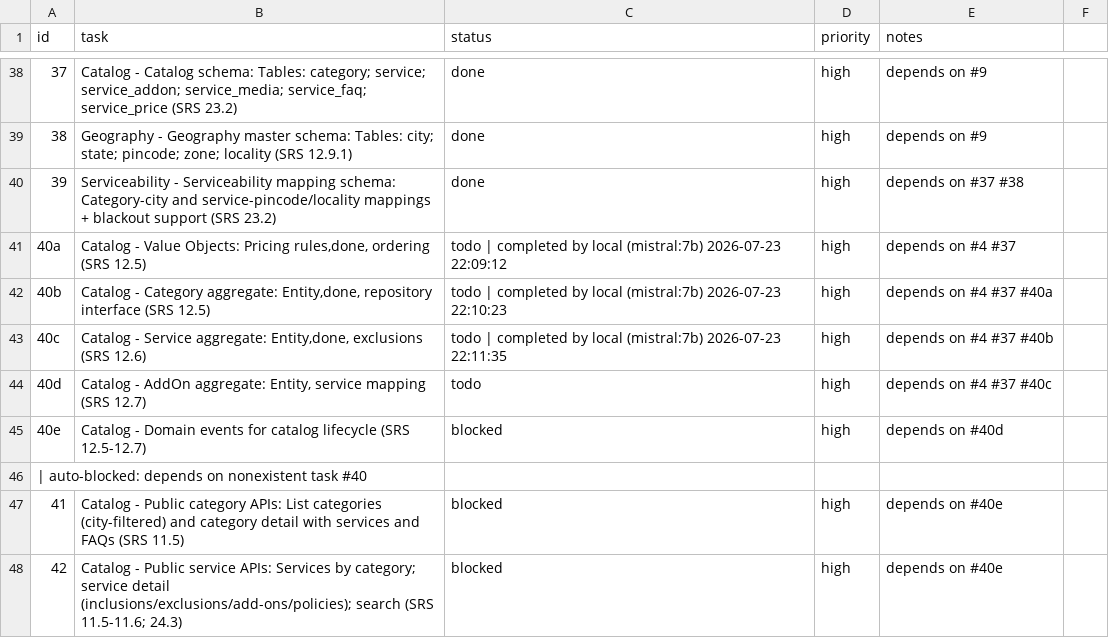
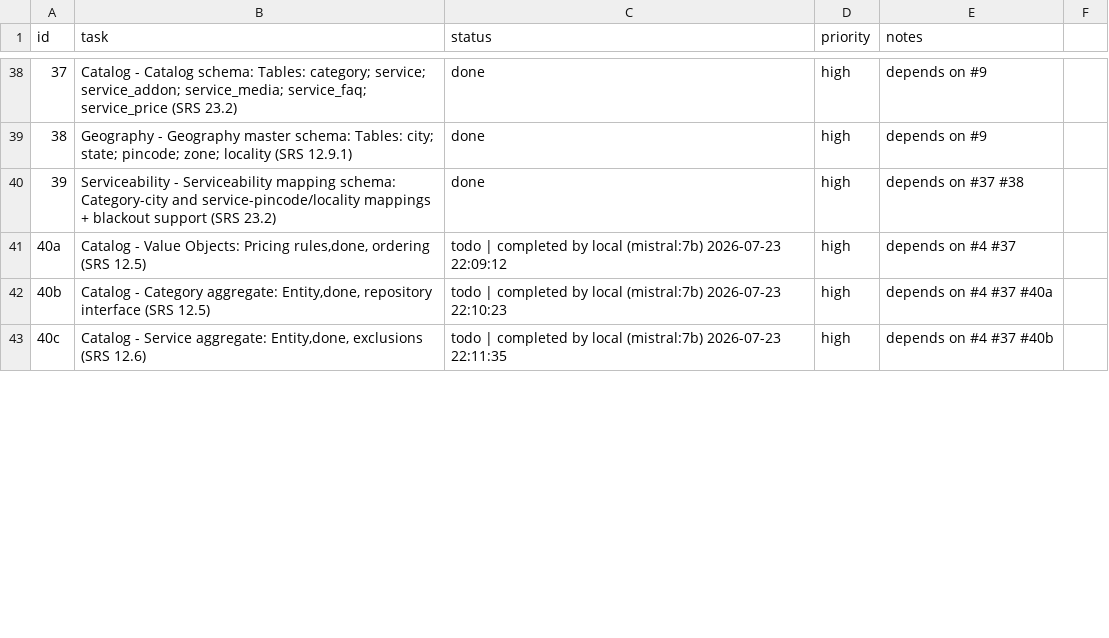
Before and after one commit to SantoshGitlab/nestly, a CSV file: tasks.csv, drawn as a sheet; only a part is shown, gaps mark what is left out; removed rows and columns are numbered as before the commit, all else as after; the diff covers the shown part only; the diff names each change by its address in the sheet, - before the commit and + after, or states it on an @@ line.

Commit message:
auto-worker: task progress 2026-07-23 22:12:47

```diff
--- a/tasks.csv
+++ b/tasks.csv
-row 44: 40d | Catalog - AddOn aggregate: Entity, service mapping (SRS 12.7) | todo | high | depends on #4 #37 #40c
-row 45: 40e | Catalog - Domain events for catalog lifecycle (SRS 12.5-12.7) | blocked | high | depends on #40d
-row 46: | auto-blocked: depends on nonexistent task #40
-row 47: 41 | Catalog - Public category APIs: List categories (city-filtered) and category detail with services and FAQs (SRS 11.5) | blocked | high | depends on #40e
-row 48: 42 | Catalog - Public service APIs: Services by category; service detail (inclusions/exclusions/add-ons/policies); search (SRS 11.5-11.6; 24.3) | blocked | high | depends on #40e
```
Also changed, not shown: 5 added rows, 3 removed rows and 4 edited cells elsewhere in this file.
